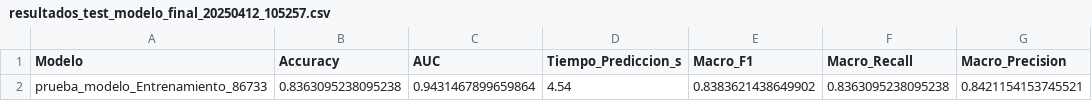
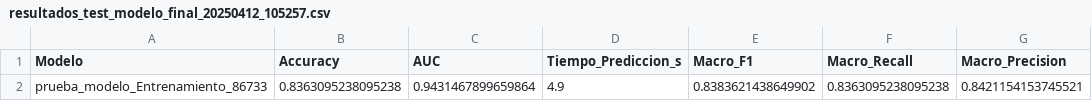
Before and after one commit to MarcosZotes/IA-Deteccion-Neumonia, a CSV file: Resultados/resultados_test_modelo_final_20250412_105257.csv, drawn as a sheet; only a part is shown; the diff names each change by its address in the sheet, - before the commit and + after, or states it on an @@ line.

Commit message:
Más datos Test
Se han añadido más datos para el GradCAM y se han generado las graficas pertinentes otra vez.

```diff
--- a/Resultados/resultados_test_modelo_final_20250412_105257.csv
+++ b/Resultados/resultados_test_modelo_final_20250412_105257.csv
-D2 (Tiempo_Prediccion_s): 4.54
+D2 (Tiempo_Prediccion_s): 4.9
```
Also changed, not shown: 5 other files.
